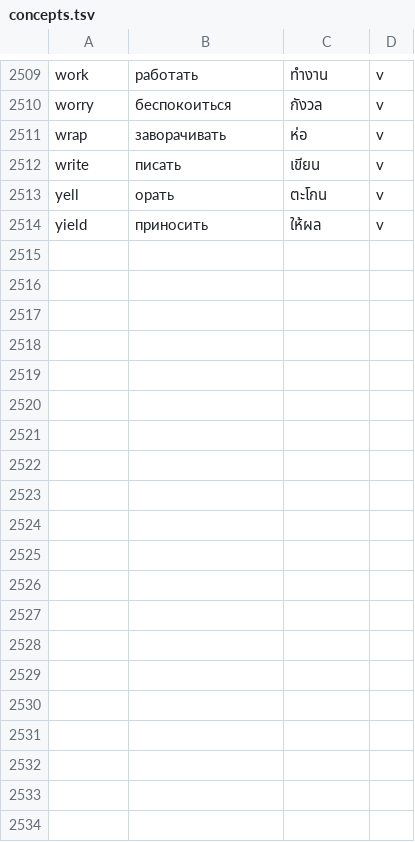
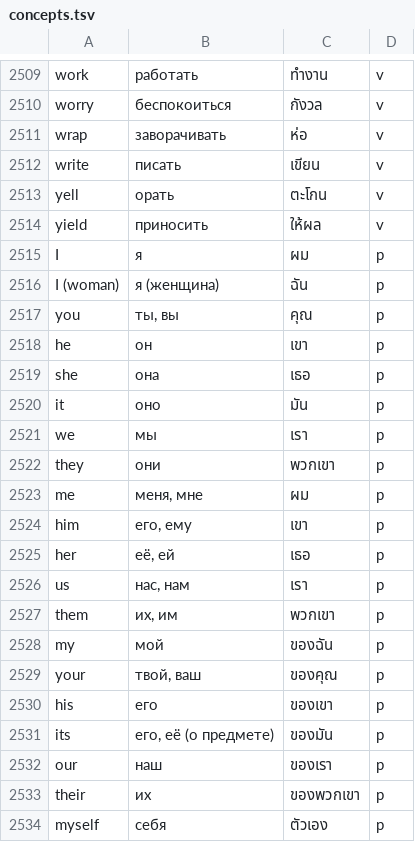
Before and after one commit to MarkoSh/Cards, a TSV file: tools/concepts.tsv, drawn as a sheet; only a part is shown, gaps mark what is left out; the diff covers the shown part only; the diff names each change by its address in the sheet, - before the commit and + after, or states it on an @@ line.

```diff
--- a/tools/concepts.tsv
+++ b/tools/concepts.tsv
+row 2515: I | я | ผม | p
+row 2516: I (woman) | я (женщина) | ฉัน | p
+row 2517: you | ты, вы | คุณ | p
+row 2518: he | он | เขา | p
+row 2519: she | она | เธอ | p
+row 2520: it | оно | มัน | p
+row 2521: we | мы | เรา | p
+row 2522: they | они | พวกเขา | p
+row 2523: me | меня, мне | ผม | p
+row 2524: him | его, ему | เขา | p
+row 2525: her | её, ей | เธอ | p
+row 2526: us | нас, нам | เรา | p
+row 2527: them | их, им | พวกเขา | p
+row 2528: my | мой | ของฉัน | p
+row 2529: your | твой, ваш | ของคุณ | p
+row 2530: his | его | ของเขา | p
+row 2531: its | его, её (о предмете) | ของมัน | p
+row 2532: our | наш | ของเรา | p
+row 2533: their | их | ของพวกเขา | p
+row 2534: myself | себя | ตัวเอง | p
```
Also changed, not shown: 18 added rows elsewhere in this file, tools/icons.tsv, 7 other files.
